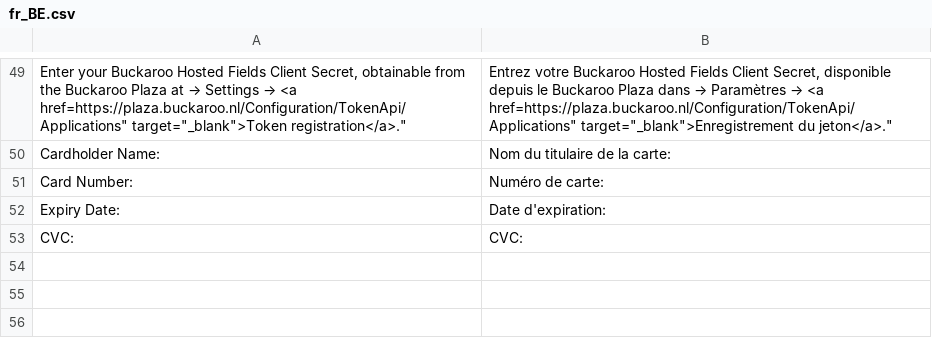
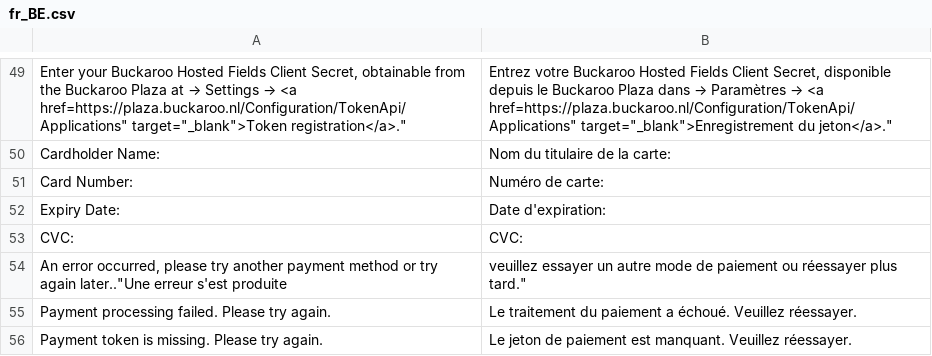
Before and after one commit to buckaroo-it/Magento2, a CSV file: i18n/fr_BE.csv, drawn as a sheet; only a part is shown, gaps mark what is left out; the diff names each change by its address in the sheet, - before the commit and + after, or states it on an @@ line.

```diff
--- a/i18n/fr_BE.csv
+++ b/i18n/fr_BE.csv
+row 54: An error occurred, please try another payment method or try again later.."Une erreur s'est produite | veuillez essayer un autre mode de paiement ou réessayer plus tard."
+row 55: Payment processing failed. Please try again. | Le traitement du paiement a échoué. Veuillez réessayer.
+row 56: Payment token is missing. Please try again. | Le jeton de paiement est manquant. Veuillez réessayer.
```
Also changed, not shown: i18n/de_AT.csv, i18n/de_CH.csv, 7 other files.
